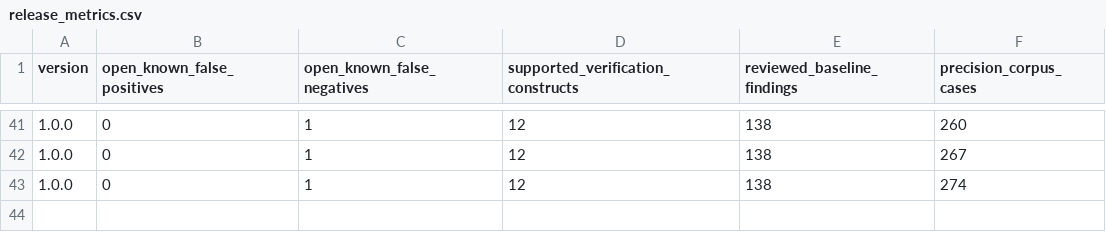
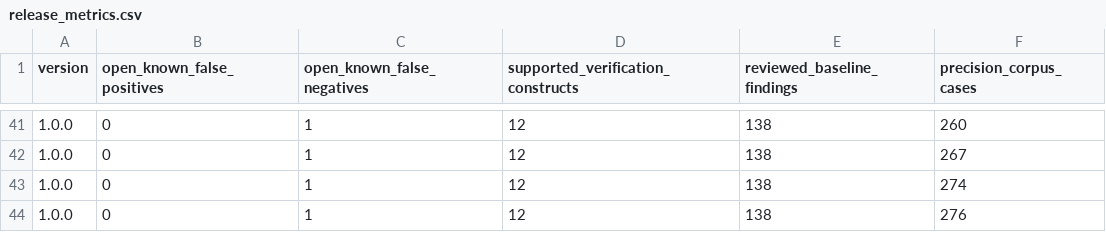
Before and after one commit to mmartign/AdaLang_Analyzer, a CSV file: quality/release_metrics.csv, drawn as a sheet; only a part is shown, gaps mark what is left out; the diff names each change by its address in the sheet, - before the commit and + after, or states it on an @@ line.

Commit message:
Fix Has_Exception_Boundary false negative for tasks nested in guarded blocks (FP-053)
Has_Exception_Boundary stopped its walk-up at Ada_Subp_Body but had no
equivalent stop for Ada_Task_Body, so a task body declared inside a nested
declare block within a guarded outer scope could incorrectly inherit that
outer handler as an exception boundary -- even though a task runs on its
own thread of control and no enclosing handler can ever catch what it
raises. Found while root-causing why Exception_Propagation reported
nothing on cubedos's task bodies (that specific case turned out to be
explained, not a bug: zero explicit raise statements exist anywhere in
that corpus). Fixed with a minimal before/after reproduction and two new
precision-corpus regression cases.

Also fixes coap_spark/run.sh, which hit the same sparklib.gpr resolution
drift already worked around in run_gnatcheck.sh, and resolves both open
follow-up items from the GNATcheck oracle comparison pass.

```diff
--- a/quality/release_metrics.csv
+++ b/quality/release_metrics.csv
+row 44: 1.0.0 | 0 | 1 | 12 | 138 | 276
```
Also changed, not shown: quality/known_analysis_issues.tsv, quality/precision_corpus.tsv, 6 other files.
